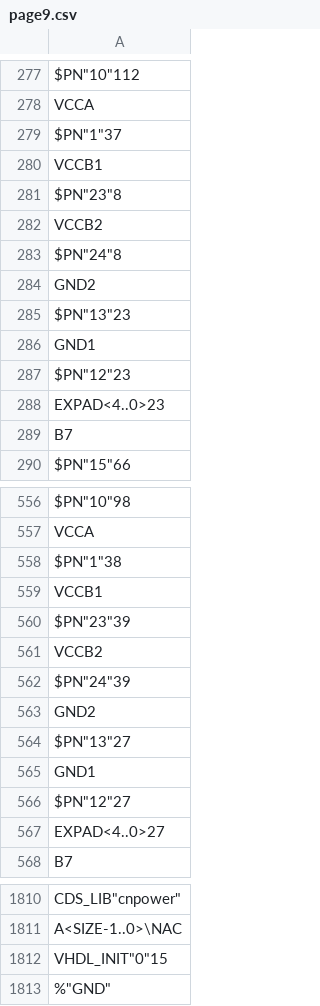
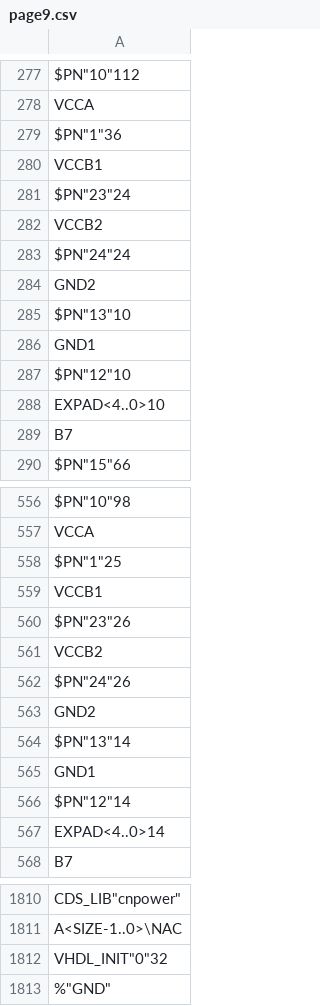
Before and after one commit to uob-hep-cad/uob-hep-pc065, a CSV file: design_files/worklib/pc065d_fibv2b_toplevel/sch_1/page9.csv, drawn as a sheet; only a part is shown, gaps mark what is left out; the diff covers the shown part only.

```diff
--- a/design_files/worklib/pc065d_fibv2b_toplevel/sch_1/page9.csv
+++ b/design_files/worklib/pc065d_fibv2b_toplevel/sch_1/page9.csv
@@ -278,12 +278,12 @@ $PN"10"112;
 "VCCA"
-$PN"1"37;
+$PN"1"36;
 "VCCB1"
-$PN"23"8;
+$PN"23"24;
 "VCCB2"
-$PN"24"8;
+$PN"24"24;
 "GND2"
-$PN"13"23;
+$PN"13"10;
 "GND1"
-$PN"12"23;
-"EXPAD<4..0>"23;
+$PN"12"10;
+"EXPAD<4..0>"10;
 "B7"
@@ -557,12 +557,12 @@ $PN"10"98;
 "VCCA"
-$PN"1"38;
+$PN"1"25;
 "VCCB1"
-$PN"23"39;
+$PN"23"26;
 "VCCB2"
-$PN"24"39;
+$PN"24"26;
 "GND2"
-$PN"13"27;
+$PN"13"14;
 "GND1"
-$PN"12"27;
-"EXPAD<4..0>"27;
+$PN"12"14;
+"EXPAD<4..0>"14;
 "B7"
@@ -1811,3 +1811,3 @@ CDS_LIB"cnpower";
 "A<SIZE-1..0>\NAC"
-VHDL_INIT"0"15;
+VHDL_INIT"0"32;
 %"GND"
```
Also changed, not shown: 7 added rows, 7 removed rows, 4 moved rows and 101 edited cells elsewhere in this file, design_files/worklib/pc065d_fibv2b_toplevel/sch_1/page2.csv, design_files/worklib/pc065d_fibv2b_toplevel/sch_1/page3.csv, 54 other files.
